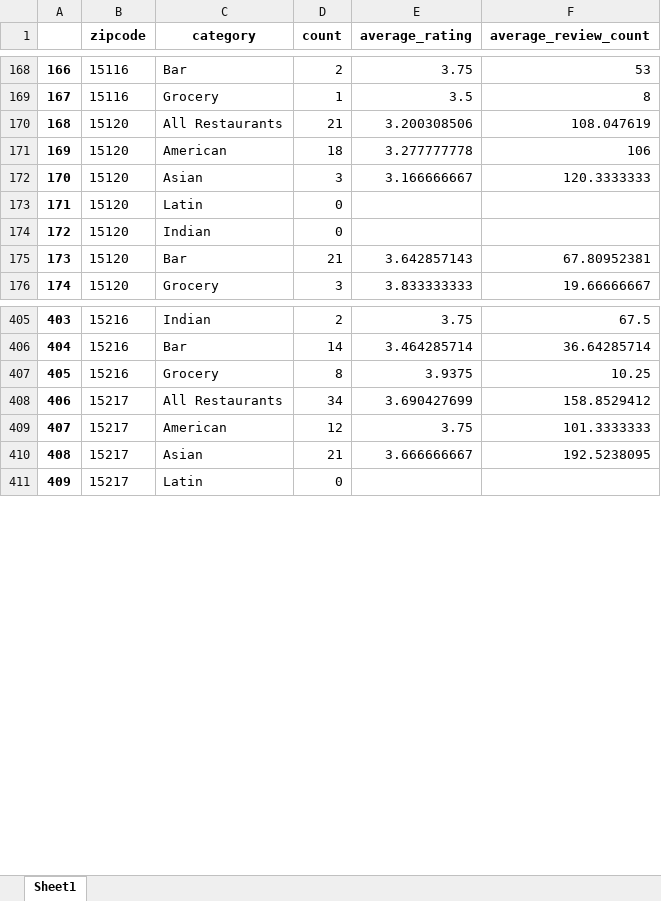
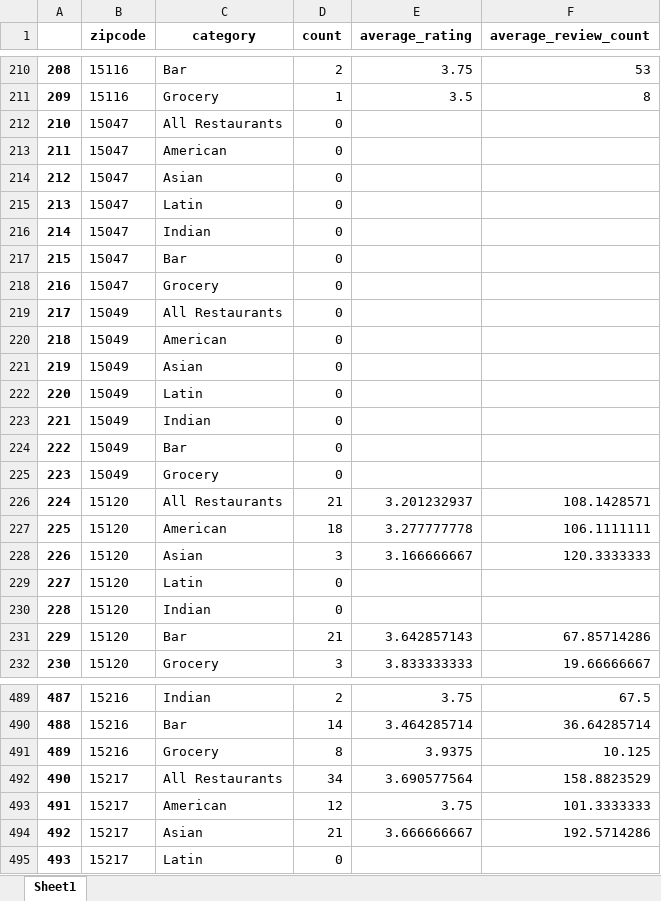
Before and after one commit to Ajcaico/Homi_DFP, an Excel workbook: YelpSummaryData.xlsx, sheet Sheet1, drawn as a sheet; only a part is shown, gaps mark what is left out; values as stored, in another font and other column widths than the file's, no borders; addresses are those after the commit; the diff covers the shown part only; the diff names each change by its address in the sheet, - before the commit and + after, or states it on an @@ line.

```diff
--- a/YelpSummaryData.xlsx (sheet Sheet1)
+++ b/YelpSummaryData.xlsx (sheet Sheet1)
@@ column A renumbered from row 37 down @@
+row 212: 210 | 15047 | All Restaurants | 0
+row 213: 211 | 15047 | American | 0
+row 214: 212 | 15047 | Asian | 0
+row 215: 213 | 15047 | Latin | 0
+row 216: 214 | 15047 | Indian | 0
+row 217: 215 | 15047 | Bar | 0
+row 218: 216 | 15047 | Grocery | 0
+row 219: 217 | 15049 | All Restaurants | 0
+row 220: 218 | 15049 | American | 0
+row 221: 219 | 15049 | Asian | 0
+row 222: 220 | 15049 | Latin | 0
+row 223: 221 | 15049 | Indian | 0
+row 224: 222 | 15049 | Bar | 0
+row 225: 223 | 15049 | Grocery | 0
-E226 (average_rating): 3.200308506
+E226 (average_rating): 3.201232937
-F226 (average_review_count): 108.047619
+F226 (average_review_count): 108.1428571
-F227 (average_review_count): 106
+F227 (average_review_count): 106.1111111
-F231 (average_review_count): 67.80952381
+F231 (average_review_count): 67.85714286
-F491 (average_review_count): 10.25
+F491 (average_review_count): 10.125
-E492 (average_rating): 3.690427699
+E492 (average_rating): 3.690577564
-F492 (average_review_count): 158.8529412
+F492 (average_review_count): 158.8823529
-F494 (average_review_count): 192.5238095
+F494 (average_review_count): 192.5714286
```
Also changed, not shown: 98 added rows and 64 edited cells elsewhere in this sheet, AllYelpData.xlsx, YelpOverallRating.xlsx, 3 other files.
